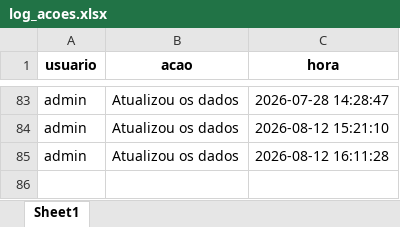
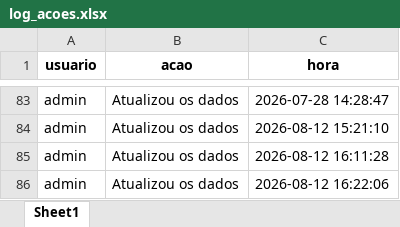
Before and after one commit to muvamis/dash_nexus_c1_2026, an Excel workbook: log_acoes.xlsx, sheet Sheet1, drawn as a sheet; only a part is shown, gaps mark what is left out; values as stored, in another font and other column widths than the file's, no borders; the diff names each change by its address in the sheet, - before the commit and + after, or states it on an @@ line.

```diff
--- a/log_acoes.xlsx (sheet Sheet1)
+++ b/log_acoes.xlsx (sheet Sheet1)
+row 86: admin | Atualizou os dados | 2026-08-12 16:22:06
```
Also changed, not shown: Acompanhamento_Sessoes_Nexus.xlsx, Presencas_Nexus_Mentoria.xlsx, 1 other file.
